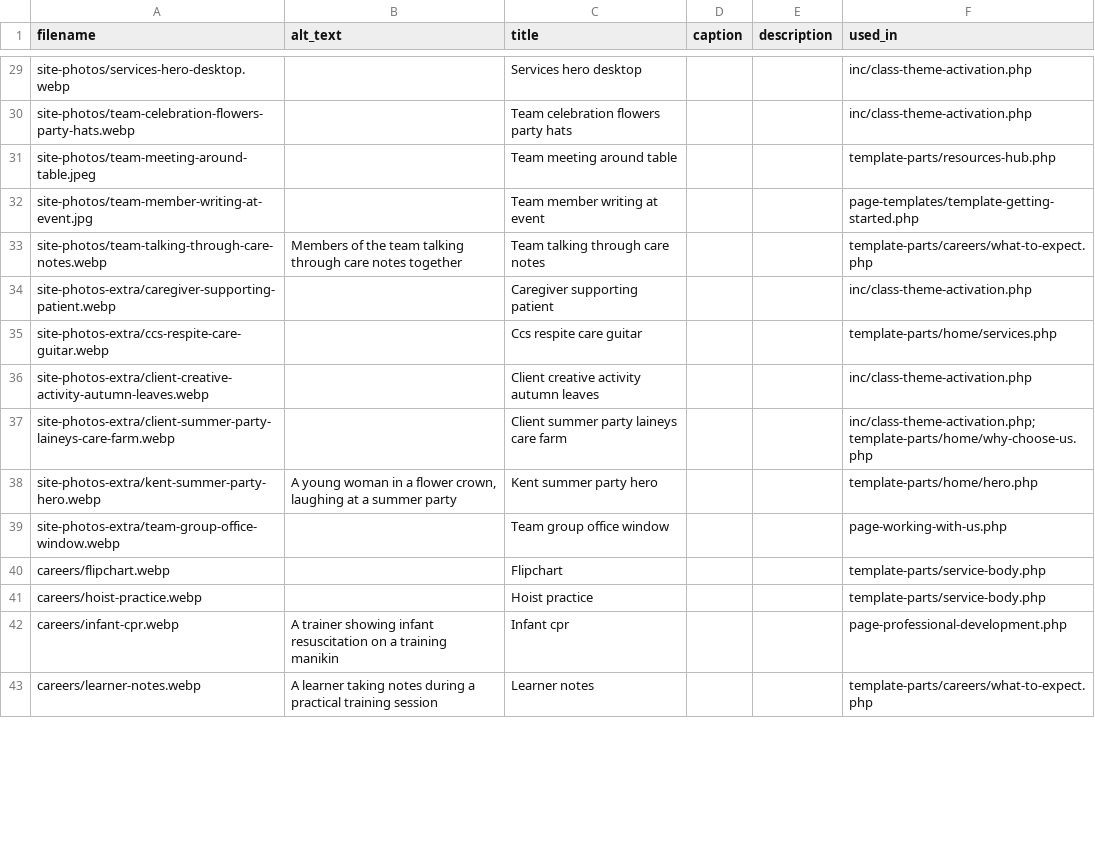
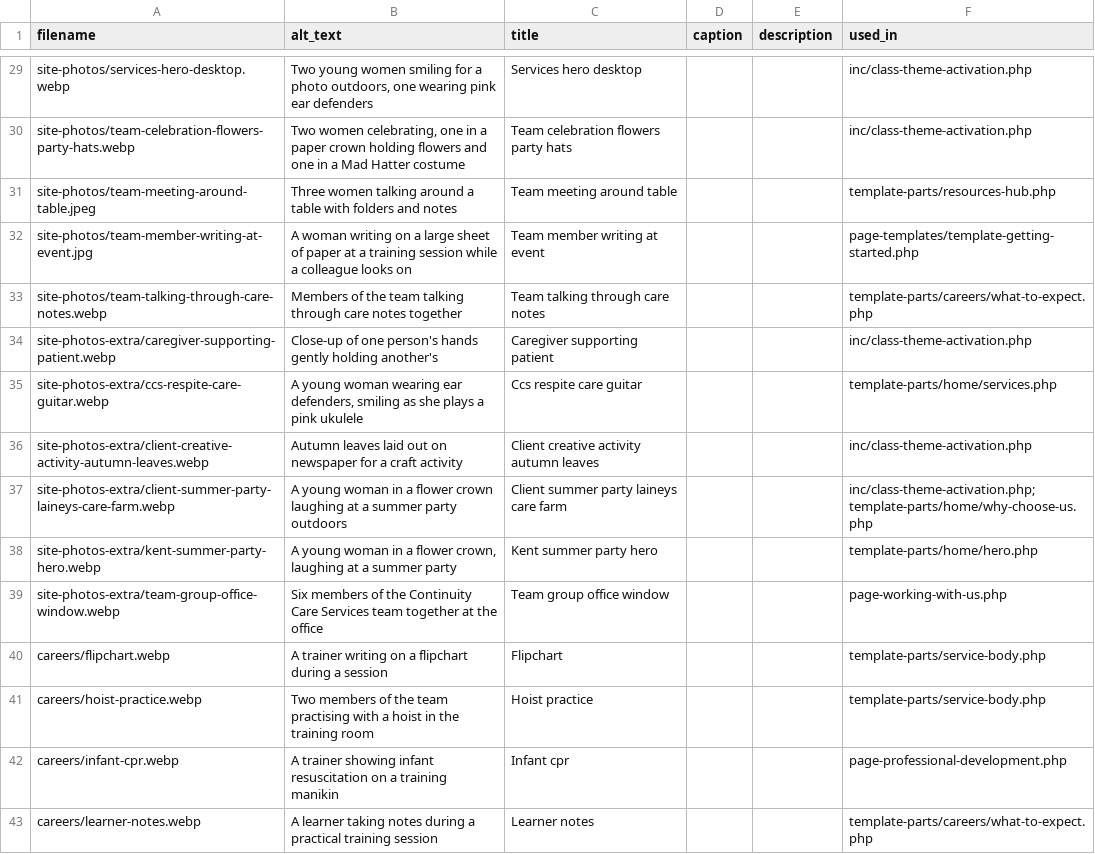
Before and after one commit to ell13e/ccs, a CSV file: assets/images/media-metadata.csv, drawn as a sheet; only a part is shown, gaps mark what is left out; the diff covers the shown part only; the diff names each change by its address in the sheet, - before the commit and + after, or states it on an @@ line.

```diff
--- a/assets/images/media-metadata.csv
+++ b/assets/images/media-metadata.csv
-B29 (alt_text): (empty)
+B29 (alt_text): Two young women smiling for a photo outdoors, one wearing pink ear defenders
-B30 (alt_text): (empty)
+B30 (alt_text): Two women celebrating, one in a paper crown holding flowers and one in a Mad Hatter costume
-B31 (alt_text): (empty)
+B31 (alt_text): Three women talking around a table with folders and notes
-B32 (alt_text): (empty)
+B32 (alt_text): A woman writing on a large sheet of paper at a training session while a colleague looks on
-B34 (alt_text): (empty)
+B34 (alt_text): Close-up of one person's hands gently holding another's
-B35 (alt_text): (empty)
+B35 (alt_text): A young woman wearing ear defenders, smiling as she plays a pink ukulele
-B36 (alt_text): (empty)
+B36 (alt_text): Autumn leaves laid out on newspaper for a craft activity
-B37 (alt_text): (empty)
+B37 (alt_text): A young woman in a flower crown laughing at a summer party outdoors
-B39 (alt_text): (empty)
+B39 (alt_text): Six members of the Continuity Care Services team together at the office
-B40 (alt_text): (empty)
+B40 (alt_text): A trainer writing on a flipchart during a session
-B41 (alt_text): (empty)
+B41 (alt_text): Two members of the team practising with a hoist in the training room
```
Also changed, not shown: 49 edited cells elsewhere in this file, 1 other file.
